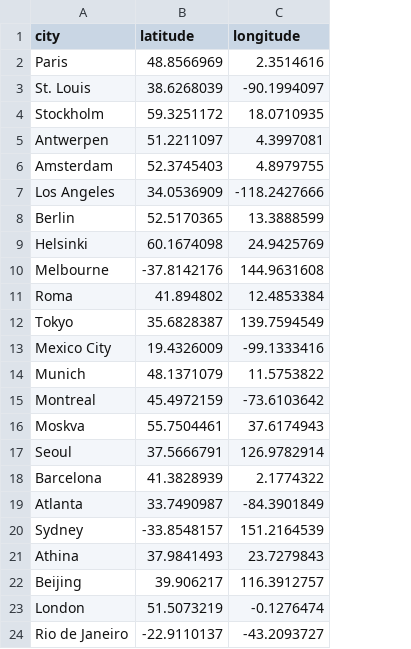
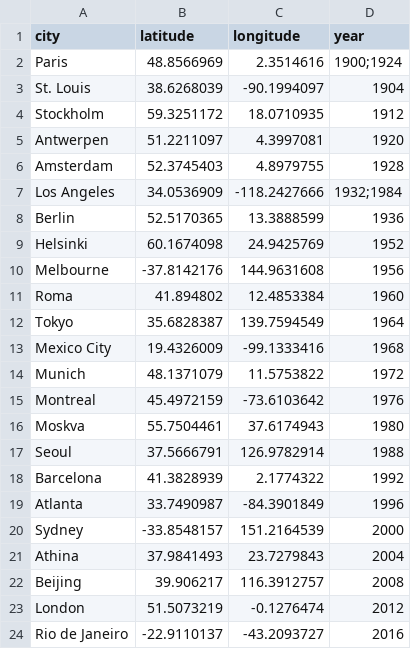
Before and after one commit to Huhuhu812/olympic-viz, a CSV file: data/city_info.csv, drawn as a sheet; the diff names each change by its address in the sheet, - before the commit and + after, or states it on an @@ line.

```diff
--- a/data/city_info.csv
+++ b/data/city_info.csv
+column D (year), rows 2-24: 1900;1924 | 1904 | 1912 | 1920 | 1928 | 1932;1984 | 1936 | 1952 | 1956 | 1960 | 1964 | 1968 | 1972 | 1976 | 1980 | 1988 | 1992 | 1996 | 2000 | 2004 | 2008 | 2012 | 2016
```
Also changed, not shown: data/attending_athletes.csv, data/nation_medal_count.csv, 9 other files.
